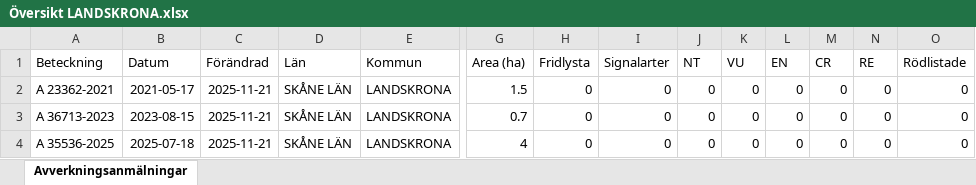
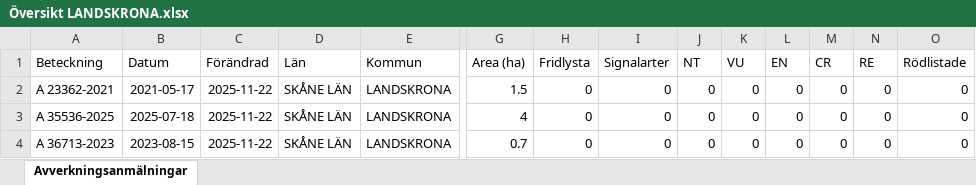
Before and after one commit to klasma/Logging_1282, an Excel workbook: Översikt LANDSKRONA.xlsx, sheet Avverkningsanmälningar, drawn as a sheet; only a part is shown, gaps mark what is left out; values as stored, in another font and other column widths than the file's, no borders; removed rows and columns are numbered as before the commit, all else as after; rows hold the shown columns only; the diff names each change by its address in the sheet, - before the commit and + after, or states it on an @@ line.

```diff
--- a/Översikt LANDSKRONA.xlsx (sheet Avverkningsanmälningar)
+++ b/Översikt LANDSKRONA.xlsx (sheet Avverkningsanmälningar)
-C2 (Förändrad): 2025-11-21
+C2 (Förändrad): 2025-11-22
-row 3: A 36713-2023 | 2023-08-15 | 2025-11-21 | SKÅNE LÄN | LANDSKRONA | 0.7 | 0 | 0 | 0 | 0 | 0 | 0 | 0 | 0
-C3 (Förändrad): 2025-11-21
+C3 (Förändrad): 2025-11-22
+row 4: A 36713-2023 | 2023-08-15 | 2025-11-22 | SKÅNE LÄN | LANDSKRONA | 0.7 | 0 | 0 | 0 | 0 | 0 | 0 | 0 | 0
```
Also changed, not shown: 1 other file.
